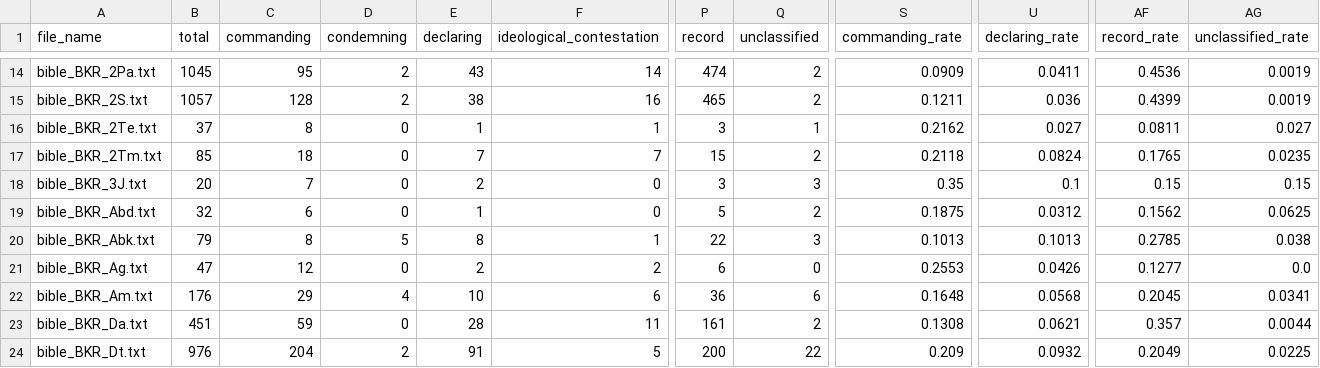
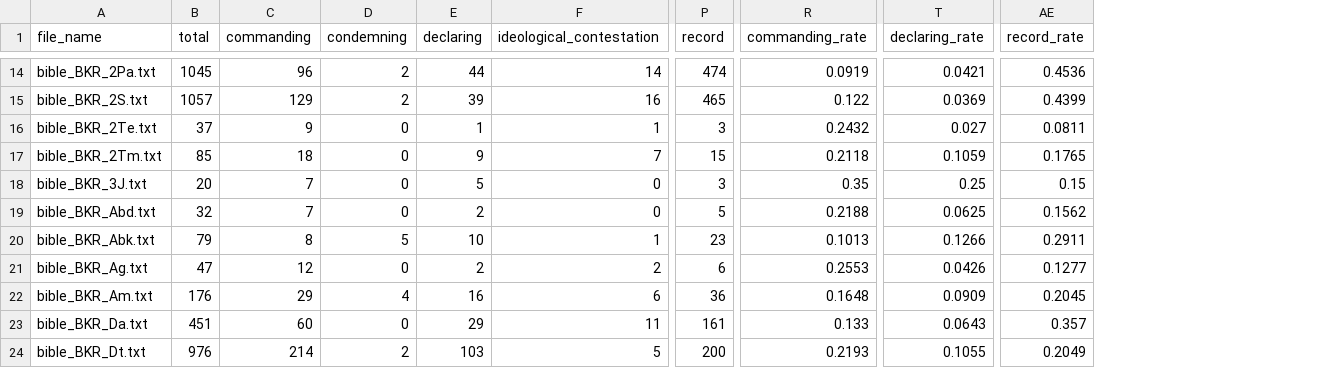
Before and after one commit to veronikasoskova/lingvisticka_analyza, a CSV file: output/q_skinner_analytics/q_intention_rates_by_book.csv, drawn as a sheet; only a part is shown, gaps mark what is left out; removed rows and columns are numbered as before the commit, all else as after; the diff covers the shown part only; the diff names each change by its address in the sheet, - before the commit and + after, or states it on an @@ line.

```diff
--- a/output/q_skinner_analytics/q_intention_rates_by_book.csv
+++ b/output/q_skinner_analytics/q_intention_rates_by_book.csv
-column Q (unclassified), rows 14-24: 2 | 2 | 1 | 2 | 3 | 2 | 3 | 0 | 6 | 2 | 22
-column AG (unclassified_rate), rows 14-24: 0.0019 | 0.0019 | 0.027 | 0.0235 | 0.15 | 0.0625 | 0.038 | 0.0 | 0.0341 | 0.0044 | 0.0225
-C14 (commanding): 95
+C14 (commanding): 96
-E14 (declaring): 43
+E14 (declaring): 44
-R14 (commanding_rate): 0.0909
+R14 (commanding_rate): 0.0919
-T14 (declaring_rate): 0.0411
+T14 (declaring_rate): 0.0421
-C15 (commanding): 128
+C15 (commanding): 129
-E15 (declaring): 38
+E15 (declaring): 39
-R15 (commanding_rate): 0.1211
+R15 (commanding_rate): 0.122
-T15 (declaring_rate): 0.036
+T15 (declaring_rate): 0.0369
-C16 (commanding): 8
+C16 (commanding): 9
-R16 (commanding_rate): 0.2162
+R16 (commanding_rate): 0.2432
-E17 (declaring): 7
+E17 (declaring): 9
-T17 (declaring_rate): 0.0824
+T17 (declaring_rate): 0.1059
-E18 (declaring): 2
+E18 (declaring): 5
-T18 (declaring_rate): 0.1
+T18 (declaring_rate): 0.25
-C19 (commanding): 6
+C19 (commanding): 7
-E19 (declaring): 1
+E19 (declaring): 2
-R19 (commanding_rate): 0.1875
+R19 (commanding_rate): 0.2188
-T19 (declaring_rate): 0.0312
+T19 (declaring_rate): 0.0625
-E20 (declaring): 8
+E20 (declaring): 10
-P20 (record): 22
+P20 (record): 23
-T20 (declaring_rate): 0.1013
+T20 (declaring_rate): 0.1266
-AE20 (record_rate): 0.2785
+AE20 (record_rate): 0.2911
-E22 (declaring): 10
+E22 (declaring): 16
-T22 (declaring_rate): 0.0568
+T22 (declaring_rate): 0.0909
-C23 (commanding): 59
+C23 (commanding): 60
-E23 (declaring): 28
+E23 (declaring): 29
-R23 (commanding_rate): 0.1308
+R23 (commanding_rate): 0.133
-T23 (declaring_rate): 0.0621
+T23 (declaring_rate): 0.0643
-C24 (commanding): 204
+C24 (commanding): 214
-E24 (declaring): 91
+E24 (declaring): 103
-R24 (commanding_rate): 0.209
+R24 (commanding_rate): 0.2193
-T24 (declaring_rate): 0.0932
+T24 (declaring_rate): 0.1055
```
Also changed, not shown: 152 edited cells elsewhere in this file, output/q_skinner_analytics/q_book_profiles.csv, output/q_skinner_analytics/q_convention_rates_by_book.csv, 13 other files.
